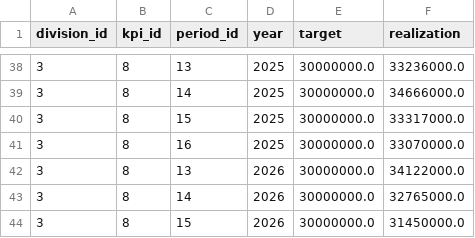
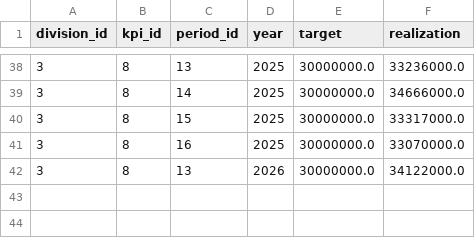
Before and after one commit to EndikaFitra/Dashboard-KPI, a CSV file: backend/data/mrr.csv, drawn as a sheet; only a part is shown, gaps mark what is left out.

```diff
--- a/backend/data/mrr.csv
+++ b/backend/data/mrr.csv
@@ -42,3 +42 @@ division_id,kpi_id,period_id,year,target,realization
 3,8,13,2026,30000000.0,34122000.0
-3,8,14,2026,30000000.0,32765000.0
-3,8,15,2026,30000000.0,31450000.0
```
Also changed, not shown: backend/data/kegiatan.csv, backend/data/kompetensi.csv, 54 other files.
